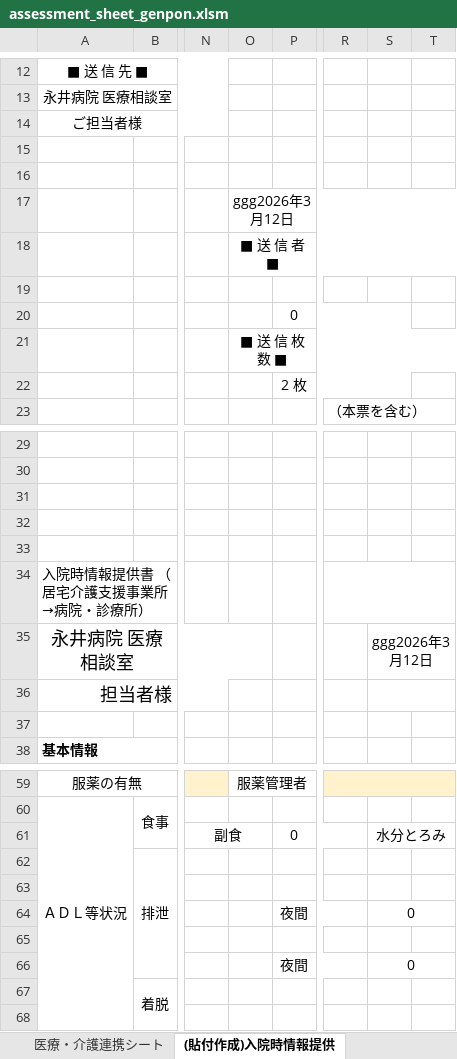
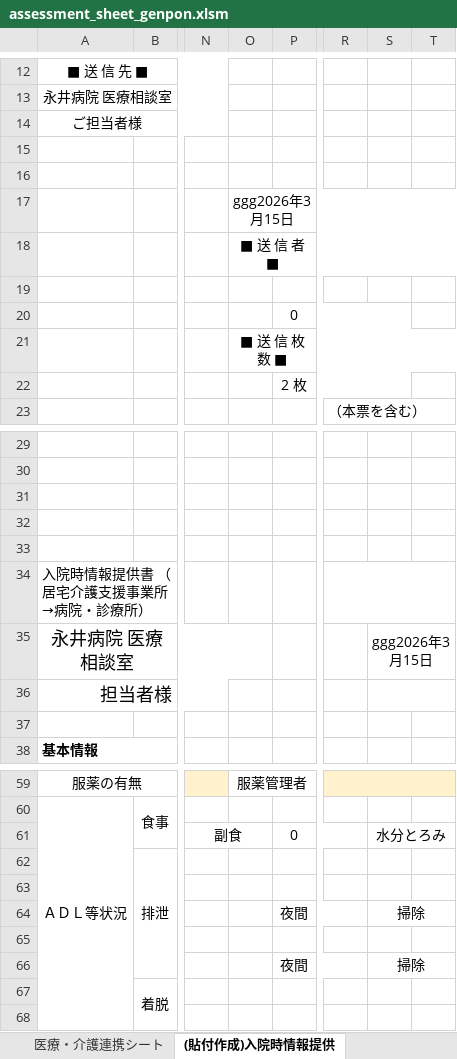
Before and after one commit to Puppy-mY/CareManagementTool, an Excel workbook: templates/forms/assessment_sheet_genpon.xlsm, sheet (貼付作成)入院時情報提供, drawn as a sheet; only a part is shown, gaps mark what is left out; values as stored, in another font and other column widths than the file's, no borders; charts and pictures not drawn; the diff names each change by its address in the sheet, - before the commit and + after, or states it on an @@ line.

```diff
--- a/templates/forms/assessment_sheet_genpon.xlsm (sheet (貼付作成)入院時情報提供)
+++ b/templates/forms/assessment_sheet_genpon.xlsm (sheet (貼付作成)入院時情報提供)
-O17: ggg2026年3月12日
+O17: ggg2026年3月15日
-S35: ggg2026年3月12日
+S35: ggg2026年3月15日
-S64: 0
+S64: 掃除
-S66: 0
+S66: 掃除
```
Also changed, not shown: sheet 救急医療情報, sheet (手入力)入院時情報提供, sheet 入退去連絡, sheet 資料提供申請書, sheet 医療・介護連携シート, sheet 担会案内, 1 more sheet, formulas that keep their value, charts or pictures, 10 other files.
